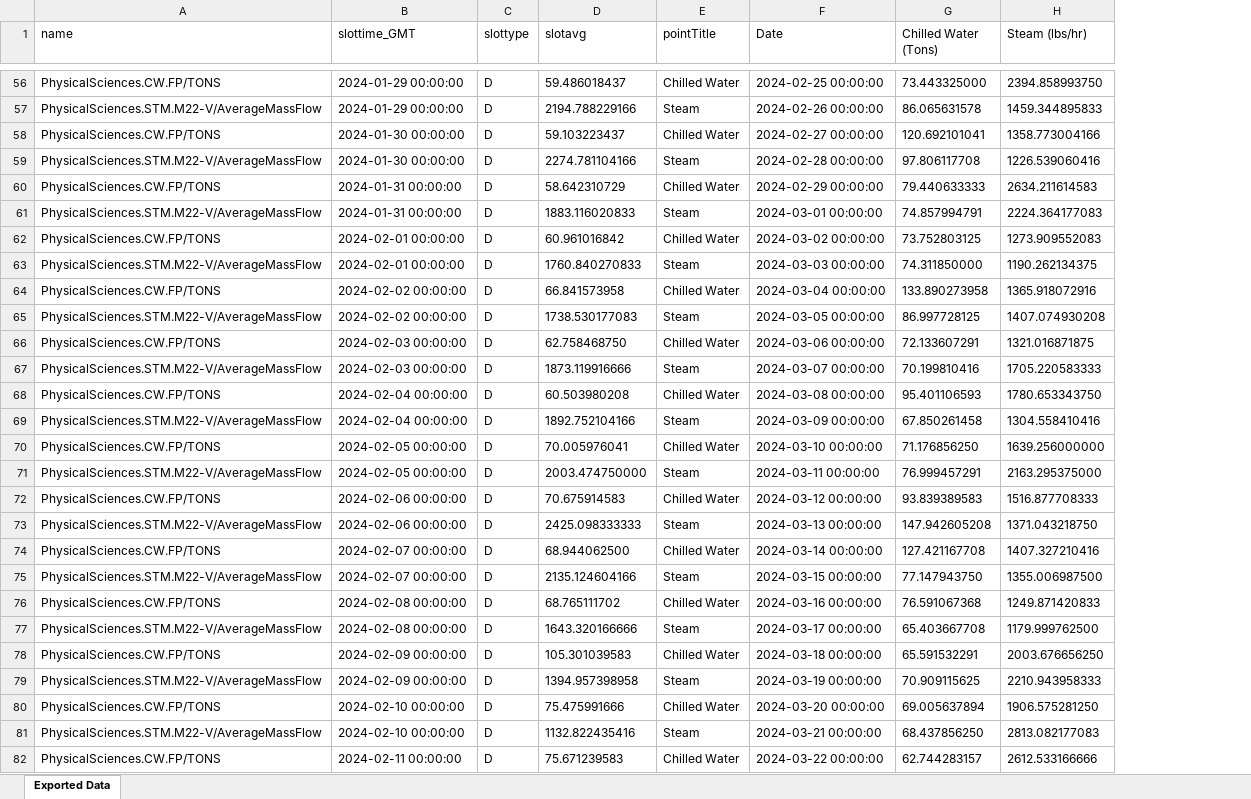
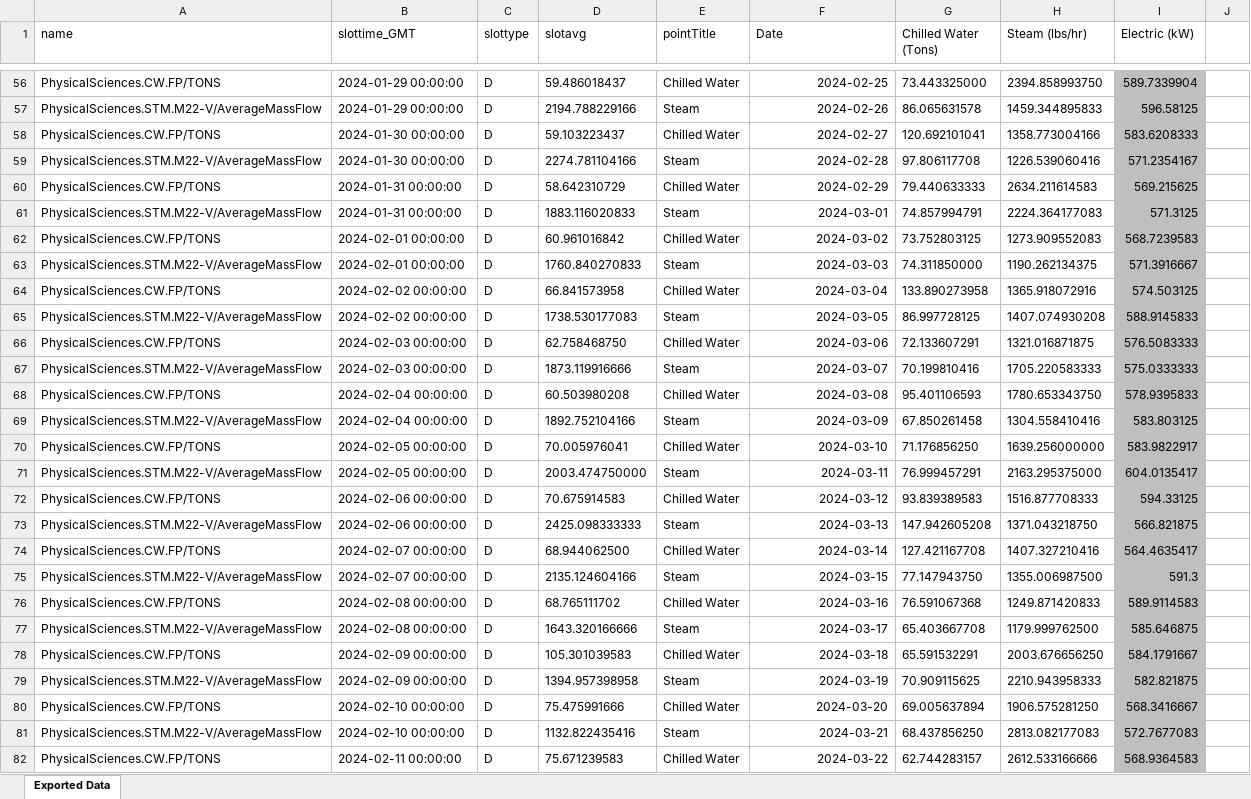
Before and after one commit to mb2557-droid/BEE4750FinalProject, an Excel workbook: PSB.xlsx, sheet Exported Data, drawn as a sheet; only a part is shown, gaps mark what is left out; values as stored, in another font and other column widths than the file's, no borders; the diff covers the shown part only; the diff names each change by its address in the sheet, - before the commit and + after, or states it on an @@ line.

Commit message:
psb data

```diff
--- a/PSB.xlsx (sheet Exported Data)
+++ b/PSB.xlsx (sheet Exported Data)
+column I (Electric (kW)), rows 56-82: 589.7339904 | 596.58125 | 583.6208333 | 571.2354167 | 569.215625 | 571.3125 | 568.7239583 | 571.3916667 | 574.503125 | 588.9145833 | 576.5083333 | 575.0333333 | 578.9395833 | 583.803125 | 583.9822917 | 604.0135417 | 594.33125 | 566.821875 | 564.4635417 | 591.3 | 589.9114583 | 585.646875 | 584.1791667 | 582.821875 | 568.3416667 | 572.7677083 | 568.9364583
+column J, empty
-F56 (Date): 2024-02-25 00:00:00
+F56 (Date): 2024-02-25
-F57 (Date): 2024-02-26 00:00:00
+F57 (Date): 2024-02-26
-F58 (Date): 2024-02-27 00:00:00
+F58 (Date): 2024-02-27
-F59 (Date): 2024-02-28 00:00:00
+F59 (Date): 2024-02-28
-F60 (Date): 2024-02-29 00:00:00
+F60 (Date): 2024-02-29
-F61 (Date): 2024-03-01 00:00:00
+F61 (Date): 2024-03-01
-F62 (Date): 2024-03-02 00:00:00
+F62 (Date): 2024-03-02
-F63 (Date): 2024-03-03 00:00:00
+F63 (Date): 2024-03-03
-F64 (Date): 2024-03-04 00:00:00
+F64 (Date): 2024-03-04
-F65 (Date): 2024-03-05 00:00:00
+F65 (Date): 2024-03-05
-F66 (Date): 2024-03-06 00:00:00
+F66 (Date): 2024-03-06
-F67 (Date): 2024-03-07 00:00:00
+F67 (Date): 2024-03-07
-F68 (Date): 2024-03-08 00:00:00
+F68 (Date): 2024-03-08
-F69 (Date): 2024-03-09 00:00:00
+F69 (Date): 2024-03-09
-F70 (Date): 2024-03-10 00:00:00
+F70 (Date): 2024-03-10
-F71 (Date): 2024-03-11 00:00:00
+F71 (Date): 2024-03-11
-F72 (Date): 2024-03-12 00:00:00
+F72 (Date): 2024-03-12
-F73 (Date): 2024-03-13 00:00:00
+F73 (Date): 2024-03-13
-F74 (Date): 2024-03-14 00:00:00
+F74 (Date): 2024-03-14
-F75 (Date): 2024-03-15 00:00:00
+F75 (Date): 2024-03-15
-F76 (Date): 2024-03-16 00:00:00
+F76 (Date): 2024-03-16
-F77 (Date): 2024-03-17 00:00:00
+F77 (Date): 2024-03-17
-F78 (Date): 2024-03-18 00:00:00
+F78 (Date): 2024-03-18
-F79 (Date): 2024-03-19 00:00:00
+F79 (Date): 2024-03-19
-F80 (Date): 2024-03-20 00:00:00
+F80 (Date): 2024-03-20
-F81 (Date): 2024-03-21 00:00:00
+F81 (Date): 2024-03-21
-F82 (Date): 2024-03-22 00:00:00
+F82 (Date): 2024-03-22
```
Also changed, not shown: 339 edited cells elsewhere in this sheet, 2 other files.
